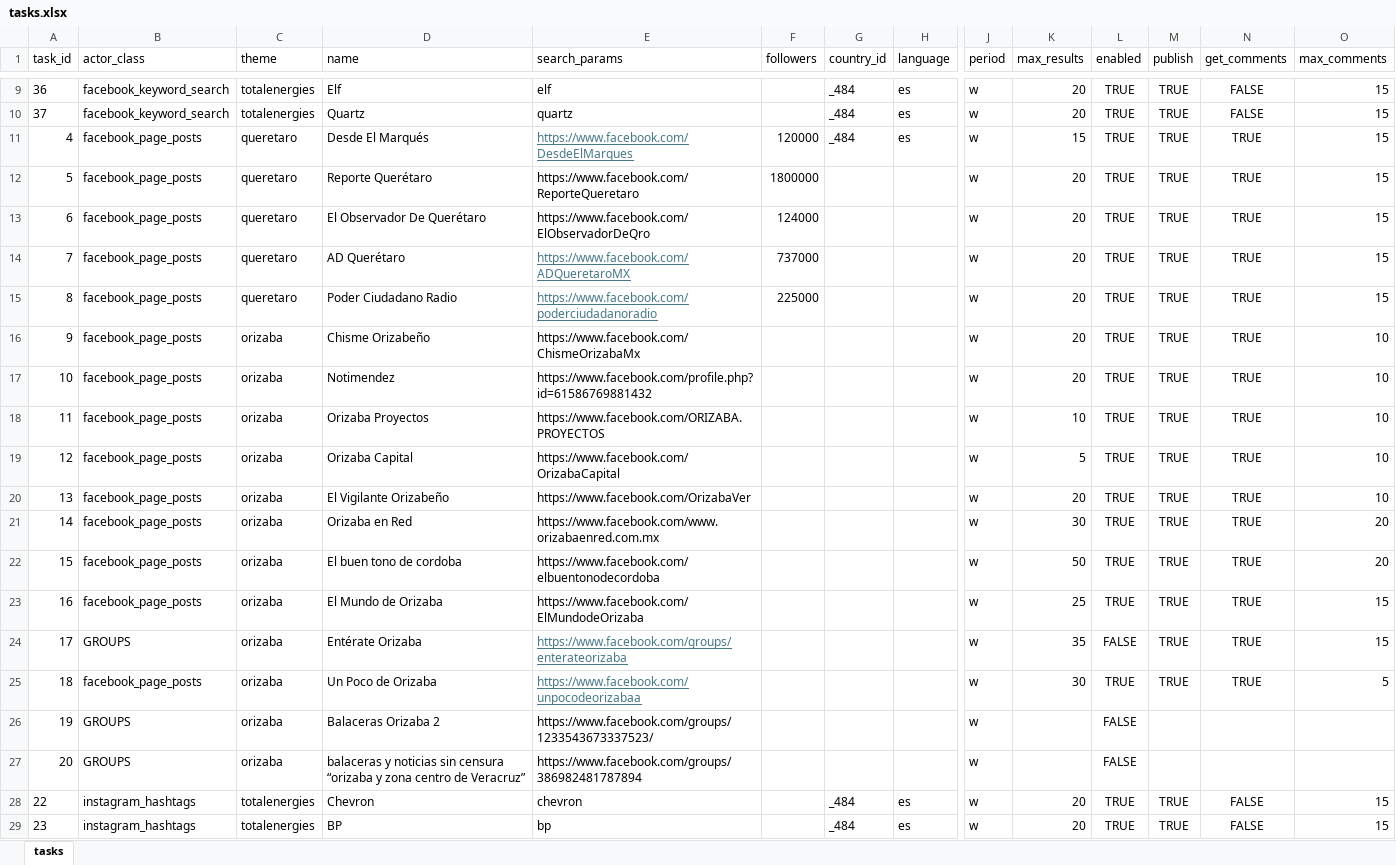
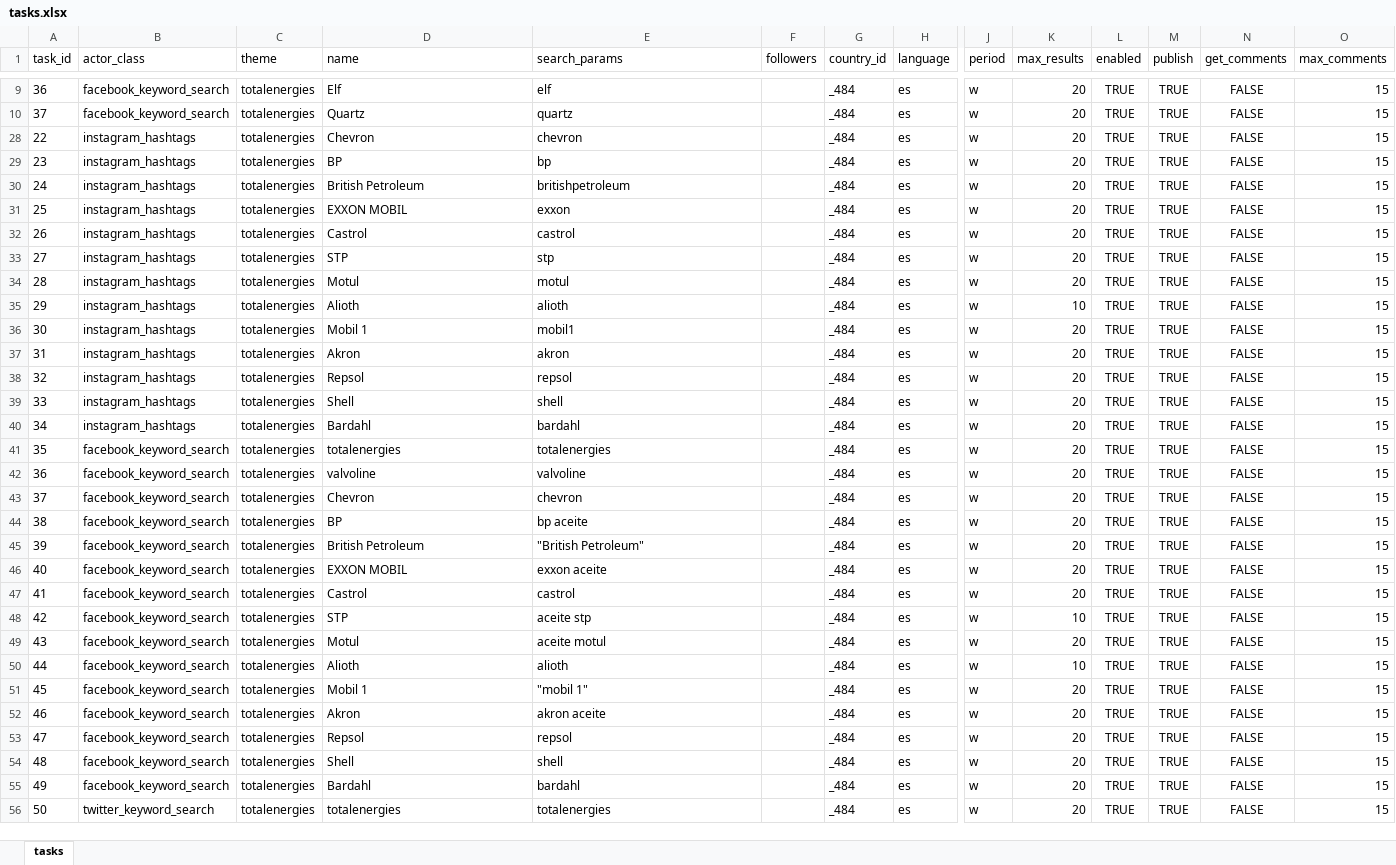
Before and after one commit to deepriver-ai/apify_client, an Excel workbook: tasks.xlsx, sheet tasks, drawn as a sheet; only a part is shown, gaps mark what is left out; the shorter side is filled out with more unchanged rows; values as stored, in another font and other column widths than the file's, no borders; removed rows and columns are numbered as before the commit, all else as after; rows hold the shown columns only; the diff covers the shown part only; the diff names each change by its address in the sheet, - before the commit and + after, or states it on an @@ line.

```diff
--- a/tasks.xlsx (sheet tasks)
+++ b/tasks.xlsx (sheet tasks)
@@ row 11 hidden: 4 | facebook_page_posts | queretaro | Desde El Marqués | https://www.facebook.com/DesdeElMarques | 120000 | _484 | es | w | 15 | TRUE | TRUE | TRUE | 15 @@
@@ row 12 hidden: 5 | facebook_page_posts | queretaro | Reporte Querétaro | https://www.facebook.com/ReporteQueretaro | 1800000 |  |  | w | 20 | TRUE | TRUE | TRUE | 15 @@
@@ row 13 hidden: 6 | facebook_page_posts | queretaro | El Observador De Querétaro | https://www.facebook.com/ElObservadorDeQro | 124000 |  |  | w | 20 | TRUE | TRUE | TRUE | 15 @@
@@ row 14 hidden: 7 | facebook_page_posts | queretaro | AD Querétaro | https://www.facebook.com/ADQueretaroMX | 737000 |  |  | w | 20 | TRUE | TRUE | TRUE | 15 @@
@@ row 15 hidden: 8 | facebook_page_posts | queretaro | Poder Ciudadano Radio | https://www.facebook.com/poderciudadanoradio | 225000 |  |  | w | 20 | TRUE | TRUE | TRUE | 15 @@
@@ row 16 hidden: 9 | facebook_page_posts | orizaba | Chisme Orizabeño | https://www.facebook.com/ChismeOrizabaMx |  |  |  | w | 20 | TRUE | TRUE | TRUE | 10 @@
@@ row 17 hidden: 10 | facebook_page_posts | orizaba | Notimendez | https://www.facebook.com/profile.php?id=61586769881432 |  |  |  | w | 20 | TRUE | TRUE | TRUE | 10 @@
@@ row 18 hidden: 11 | facebook_page_posts | orizaba | Orizaba Proyectos | https://www.facebook.com/ORIZABA.PROYECTOS |  |  |  | w | 10 | TRUE | TRUE | TRUE | 10 @@
@@ row 19 hidden: 12 | facebook_page_posts | orizaba | Orizaba Capital | https://www.facebook.com/OrizabaCapital |  |  |  | w | 5 | TRUE | TRUE | TRUE | 10 @@
@@ row 20 hidden: 13 | facebook_page_posts | orizaba | El Vigilante Orizabeño | https://www.facebook.com/OrizabaVer |  |  |  | w | 20 | TRUE | TRUE | TRUE | 10 @@
@@ row 21 hidden: 14 | facebook_page_posts | orizaba | Orizaba en Red | https://www.facebook.com/www.orizabaenred.com.mx |  |  |  | w | 30 | TRUE | TRUE | TRUE | 20 @@
@@ row 22 hidden: 15 | facebook_page_posts | orizaba | El buen tono de cordoba | https://www.facebook.com/elbuentonodecordoba |  |  |  | w | 50 | TRUE | TRUE | TRUE | 20 @@
@@ row 23 hidden: 16 | facebook_page_posts | orizaba | El Mundo de Orizaba | https://www.facebook.com/ElMundodeOrizaba |  |  |  | w | 25 | TRUE | TRUE | TRUE | 15 @@
@@ row 24 hidden: 17 | GROUPS | orizaba | Entérate Orizaba | https://www.facebook.com/groups/enterateorizaba |  |  |  | w | 35 | FALSE | TRUE | TRUE | 15 @@
@@ row 25 hidden: 18 | facebook_page_posts | orizaba | Un Poco de Orizaba | https://www.facebook.com/unpocodeorizabaa |  |  |  | w | 30 | TRUE | TRUE | TRUE | 5 @@
@@ row 26 hidden: 19 | GROUPS | orizaba | Balaceras Orizaba 2 | https://www.facebook.com/groups/1233543673337523/ |  |  |  | w |  | FALSE @@
@@ row 27 hidden: 20 | GROUPS | orizaba | balaceras y noticias sin censura “orizaba y zona centro de Veracruz” | https://www.facebook.com/groups/386982481787894 |  |  |  | w |  | FALSE @@
```
Also changed, not shown: 6 added rows, 59 hidden or unhidden rows and 5 edited cells elsewhere in this sheet, 5 other files.
